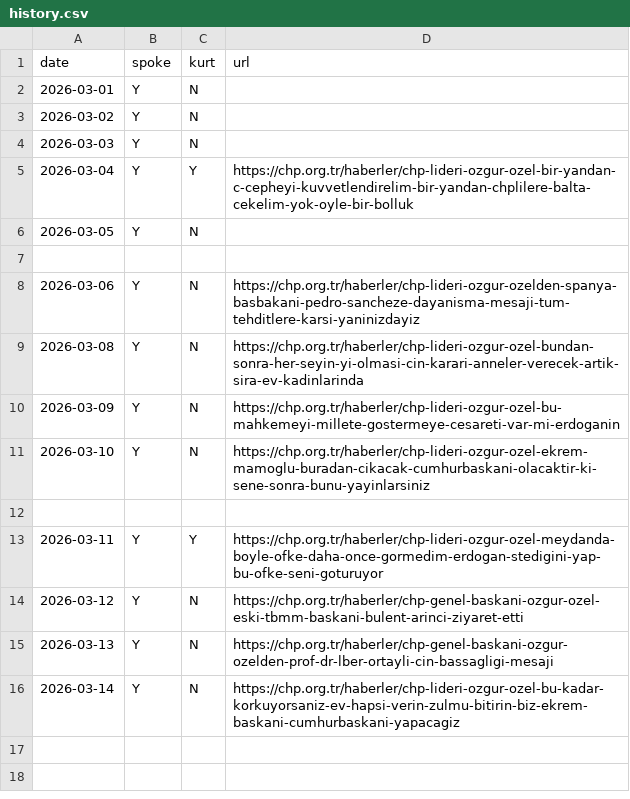
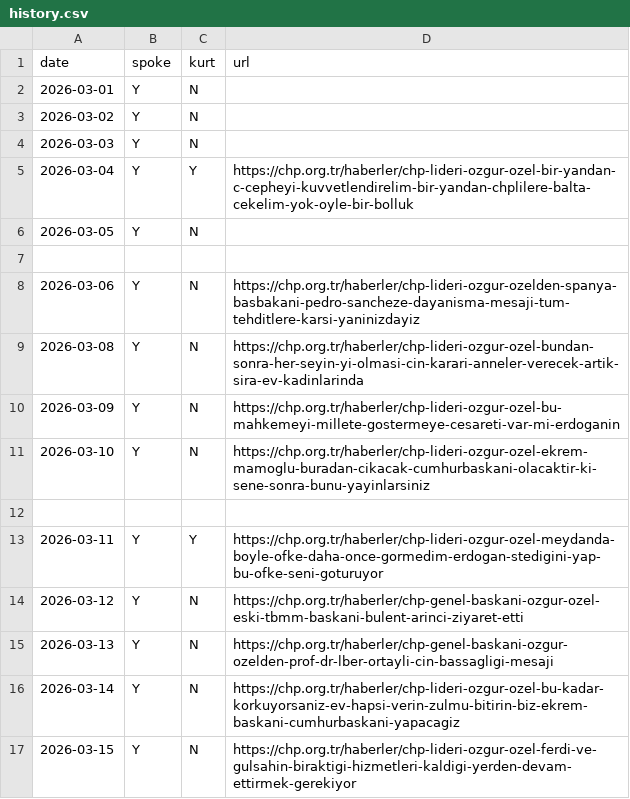
Before and after one commit to ayberkyagiz/ozelkurtdedimi, a CSV file: history.csv, drawn as a sheet.

```diff
--- a/history.csv
+++ b/history.csv
@@ -16 +16,2 @@ date,spoke,kurt,url
 2026-03-14,Y,N,https://chp.org.tr/haberler/chp-lideri-ozgur-ozel-bu-kadar-korkuyorsaniz-ev-hapsi-verin-zulmu-bitirin-biz-ekrem-baskani-cumhurbaskani-yapacagiz
+2026-03-15,Y,N,https://chp.org.tr/haberler/chp-lideri-ozgur-ozel-ferdi-ve-gulsahin-biraktigi-hizmetleri-kaldigi-yerden-devam-ettirmek-gerekiyor
```
Also changed, not shown: 1 other file.
